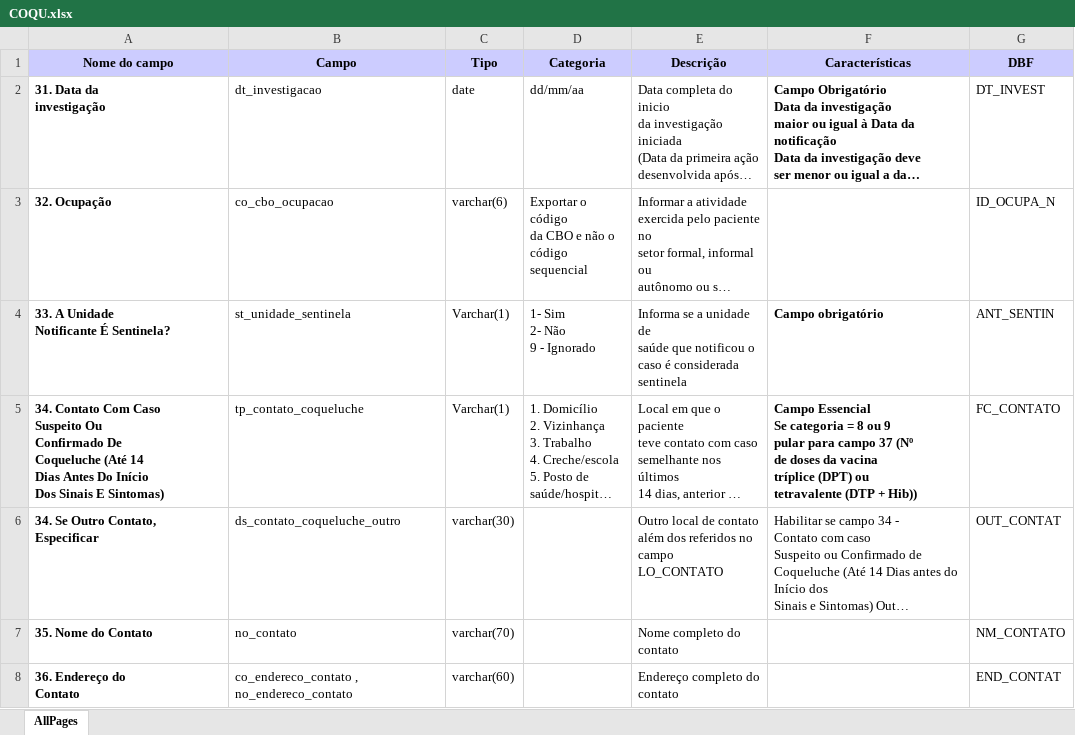
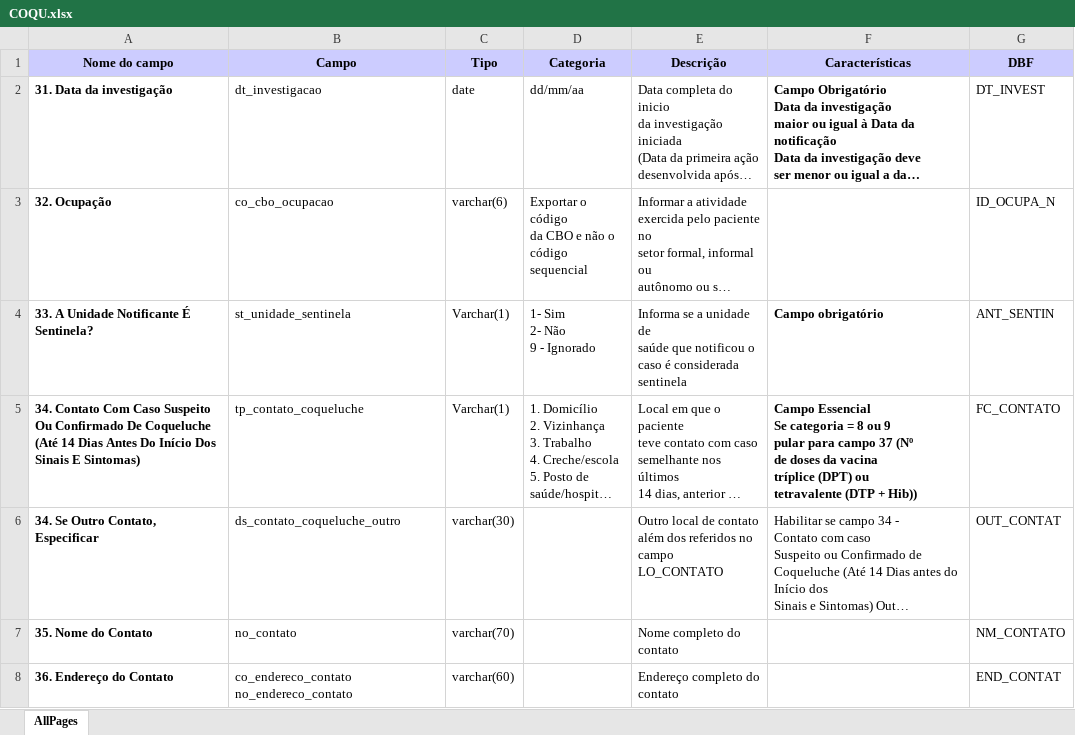
Before and after one commit to thegraphnetwork/epigraphhub_py, an Excel workbook: epigraphhub/data/brasil/sinan/metadata/COQU.xlsx, sheet AllPages, drawn as a sheet; only a part is shown; long unchanged cells end in …; values as stored, in another font and other column widths than the file's, no borders; ↵ is a line break in a cell; the diff covers the shown part only; the diff names each change by its address in the sheet, - before the commit and + after, or states it on an @@ line.

```diff
--- a/epigraphhub/data/brasil/sinan/metadata/COQU.xlsx (sheet AllPages)
+++ b/epigraphhub/data/brasil/sinan/metadata/COQU.xlsx (sheet AllPages)
-A2 (Nome do campo): 31. Data da ↵ investigação
+A2 (Nome do campo): 31. Data da investigação
-A4 (Nome do campo): 33. A Unidade ↵ Notificante É Sentinela?
+A4 (Nome do campo): 33. A Unidade Notificante É Sentinela?
-A5 (Nome do campo): …E Sintomas)
+A5 (Nome do campo): …E Sintomas)
-A6 (Nome do campo): 34. Se Outro Contato, ↵ Especificar
+A6 (Nome do campo): 34. Se Outro Contato, Especificar
-A8 (Nome do campo): 36. Endereço do ↵ Contato
+A8 (Nome do campo): 36. Endereço do Contato
-B8 (Campo): co_endereco_contato , ↵ no_endereco_contato
+B8 (Campo): co_endereco_contato no_endereco_contato
```
Also changed, not shown: 37 edited cells elsewhere in this sheet, epigraphhub/data/brasil/sinan/metadata/ANIM.xlsx, epigraphhub/data/brasil/sinan/metadata/DENG.xlsx, 15 other files.
